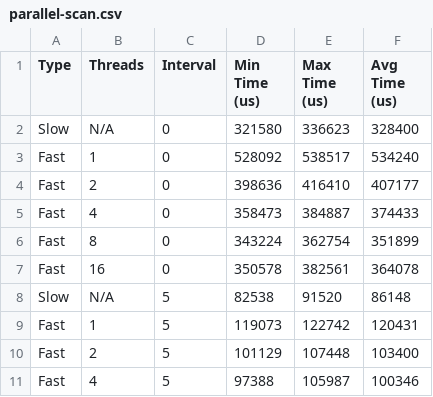
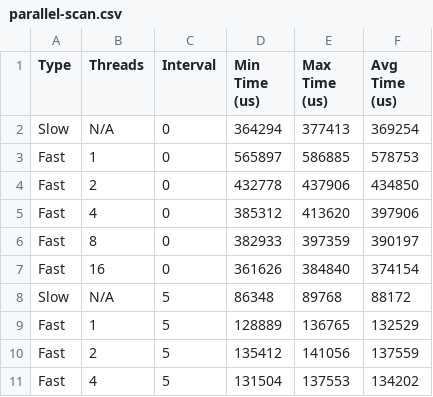
Before and after one commit to Eunovo/rescan-benchmark, a CSV file: results/parallel-scan.csv, drawn as a sheet; only a part is shown; the diff covers the shown part only.

Commit message:
Results new-rescan@ae888e0dc9

```diff
--- a/results/parallel-scan.csv
+++ b/results/parallel-scan.csv
@@ -1,11 +1,11 @@
 Type,Threads,Interval,Min Time (us),Max Time (us),Avg Time (us)
-Slow,N/A,0,321580,336623,328400
-Fast,1,0,528092,538517,534240
-Fast,2,0,398636,416410,407177
-Fast,4,0,358473,384887,374433
-Fast,8,0,343224,362754,351899
-Fast,16,0,350578,382561,364078
-Slow,N/A,5,82538,91520,86148
-Fast,1,5,119073,122742,120431
-Fast,2,5,101129,107448,103400
-Fast,4,5,97388,105987,100346
+Slow,N/A,0,364294,377413,369254
+Fast,1,0,565897,586885,578753
+Fast,2,0,432778,437906,434850
+Fast,4,0,385312,413620,397906
+Fast,8,0,382933,397359,390197
+Fast,16,0,361626,384840,374154
+Slow,N/A,5,86348,89768,88172
+Fast,1,5,128889,136765,132529
+Fast,2,5,135412,141056,137559
+Fast,4,5,131504,137553,134202
```
Also changed, not shown: 96 edited cells elsewhere in this file, results/baseline-worstcase.csv, results/baseline.csv, 2 other files.
